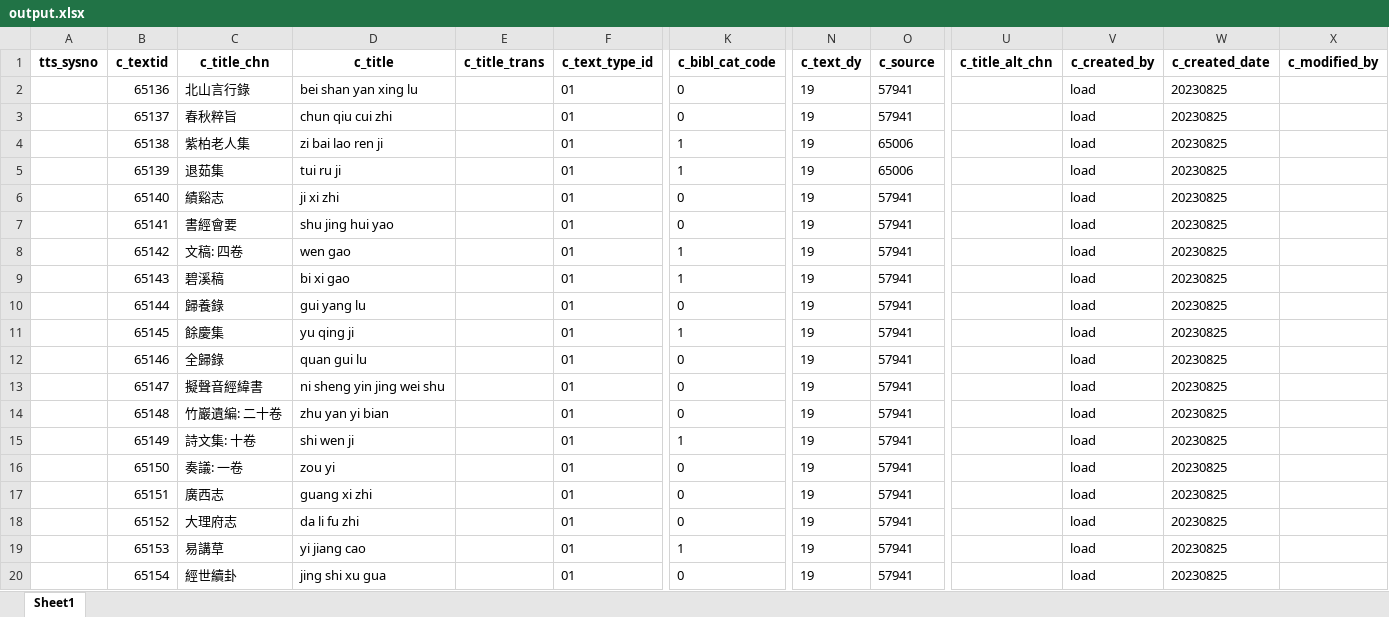
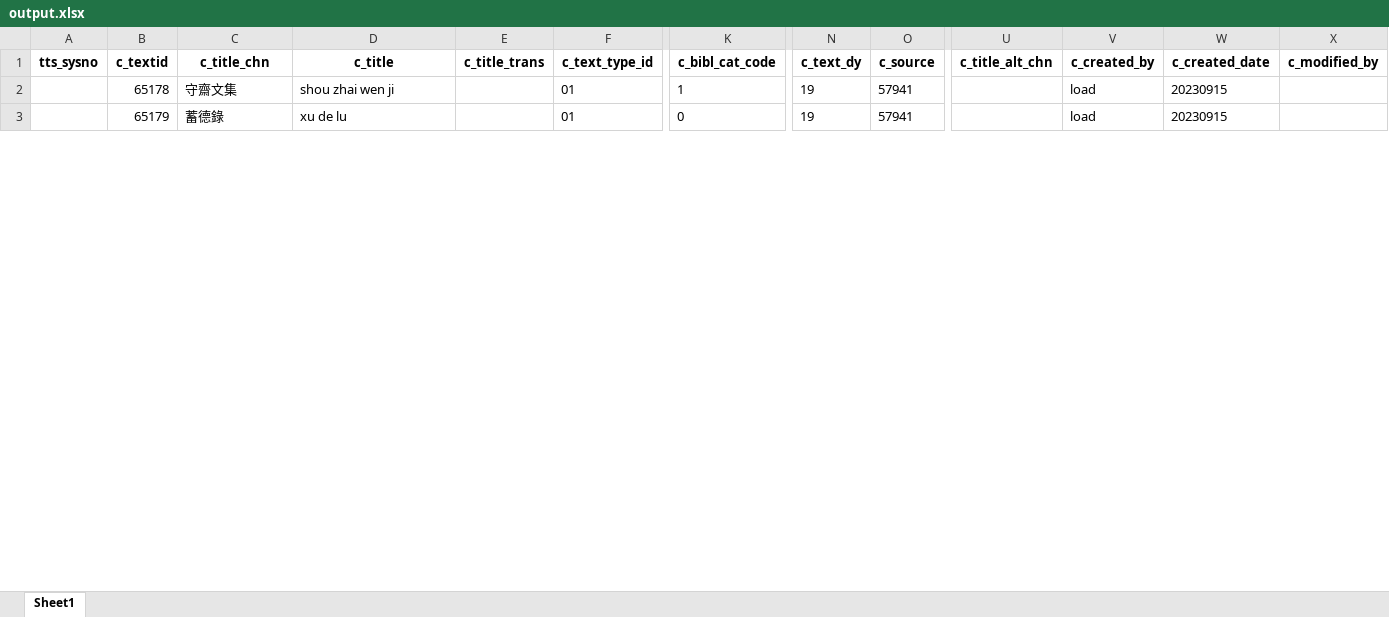
Before and after one commit to cbdb-project/create-new-books-for-cbdb, an Excel workbook: output.xlsx, sheet Sheet1, drawn as a sheet; only a part is shown, gaps mark what is left out; values as stored, in another font and other column widths than the file's, no borders; removed rows and columns are numbered as before the commit, all else as after; rows hold the shown columns only; the diff covers the shown part only; the diff names each change by its address in the sheet, - before the commit and + after, or states it on an @@ line.

```diff
--- a/output.xlsx (sheet Sheet1)
+++ b/output.xlsx (sheet Sheet1)
-row 2:  | 65136 | 北山言行錄 | bei shan yan xing lu |  | 01 | 0 | 19 | 57941 |  | load | 20230825
-row 3:  | 65137 | 春秋粹旨 | chun qiu cui zhi |  | 01 | 0 | 19 | 57941 |  | load | 20230825
-row 4:  | 65138 | 紫柏老人集 | zi bai lao ren ji |  | 01 | 1 | 19 | 65006 |  | load | 20230825
-row 5:  | 65139 | 退茹集 | tui ru ji |  | 01 | 1 | 19 | 65006 |  | load | 20230825
-row 6:  | 65140 | 績谿志 | ji xi zhi |  | 01 | 0 | 19 | 57941 |  | load | 20230825
-row 7:  | 65141 | 書經會要 | shu jing hui yao |  | 01 | 0 | 19 | 57941 |  | load | 20230825
-row 8:  | 65142 | 文稿: 四卷 | wen gao |  | 01 | 1 | 19 | 57941 |  | load | 20230825
-row 9:  | 65143 | 碧溪稿 | bi xi gao |  | 01 | 1 | 19 | 57941 |  | load | 20230825
-row 10:  | 65144 | 歸養錄 | gui yang lu |  | 01 | 0 | 19 | 57941 |  | load | 20230825
-row 11:  | 65145 | 餘慶集 | yu qing ji |  | 01 | 1 | 19 | 57941 |  | load | 20230825
-row 12:  | 65146 | 全歸錄 | quan gui lu |  | 01 | 0 | 19 | 57941 |  | load | 20230825
-row 13:  | 65147 | 擬聲音經緯書 | ni sheng yin jing wei shu |  | 01 | 0 | 19 | 57941 |  | load | 20230825
-row 14:  | 65148 | 竹巖遺編: 二十卷 | zhu yan yi bian |  | 01 | 0 | 19 | 57941 |  | load | 20230825
-B2 (c_textid): 65149
+B2 (c_textid): 65178
-C2 (c_title_chn): 詩文集: 十卷
+C2 (c_title_chn): 守齋文集
-D2 (c_title): shi wen ji
+D2 (c_title): shou zhai wen ji
-W2 (c_created_date): 20230825
+W2 (c_created_date): 20230915
-row 16:  | 65150 | 奏議: 一卷 | zou yi |  | 01 | 0 | 19 | 57941 |  | load | 20230825
-row 17:  | 65151 | 廣西志 | guang xi zhi |  | 01 | 0 | 19 | 57941 |  | load | 20230825
-B3 (c_textid): 65152
+B3 (c_textid): 65179
-C3 (c_title_chn): 大理府志
+C3 (c_title_chn): 蓄德錄
-D3 (c_title): da li fu zhi
+D3 (c_title): xu de lu
-W3 (c_created_date): 20230825
+W3 (c_created_date): 20230915
-row 19:  | 65153 | 易講草 | yi jiang cao |  | 01 | 1 | 19 | 57941 |  | load | 20230825
-row 20:  | 65154 | 經世續卦 | jing shi xu gua |  | 01 | 0 | 19 | 57941 |  | load | 20230825
```
Also changed, not shown: 11 removed rows and 36 edited cells elsewhere in this sheet, 3 other files.
